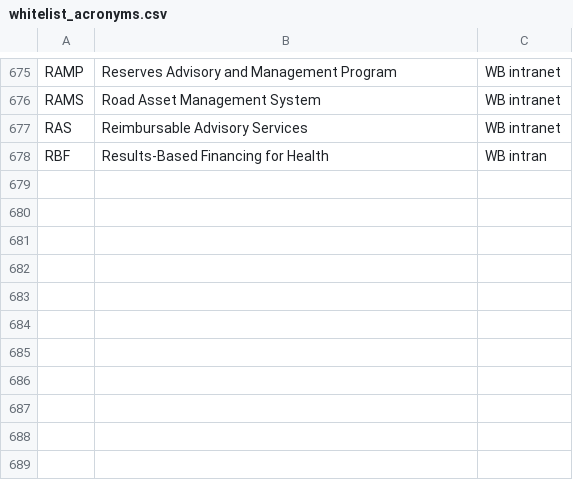
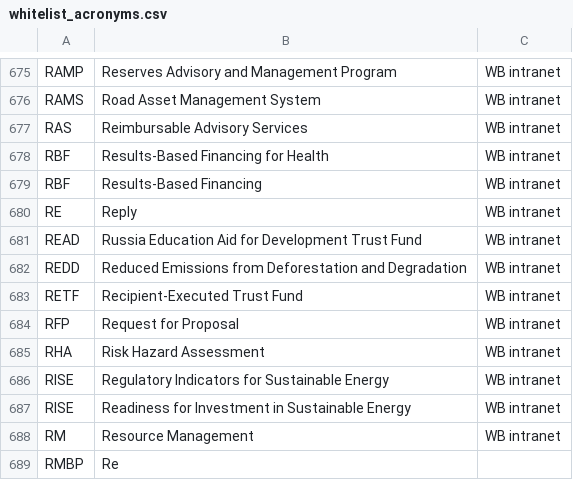
Before and after one commit to Matheusoz/el-processing-tools-wb, a CSV file: data/whitelists/whitelists/whitelist_acronyms.csv, drawn as a sheet; only a part is shown, gaps mark what is left out.

Commit message:
Made minor changes

```diff
--- a/data/whitelists/whitelists/whitelist_acronyms.csv
+++ b/data/whitelists/whitelists/whitelist_acronyms.csv
@@ -677,2 +677,13 @@ RAMS, Road Asset Management System,WB intranet
 RAS, Reimbursable Advisory Services,WB intranet
-RBF, Results-Based Financing for Health,WB intran
+RBF, Results-Based Financing for Health,WB intranet
+RBF, Results-Based Financing,WB intranet
+RE, Reply,WB intranet
+READ, Russia Education Aid for Development Trust Fund,WB intranet
+REDD, Reduced Emissions from Deforestation and Degradation,WB intranet
+RETF, Recipient-Executed Trust Fund,WB intranet
+RFP, Request for Proposal,WB intranet
+RHA, Risk Hazard Assessment,WB intranet
+RISE, Regulatory Indicators for Sustainable Energy,WB intranet
+RISE, Readiness for Investment in Sustainable Energy,WB intranet
+RM, Resource Management,WB intranet
+RMBP, Re
```
